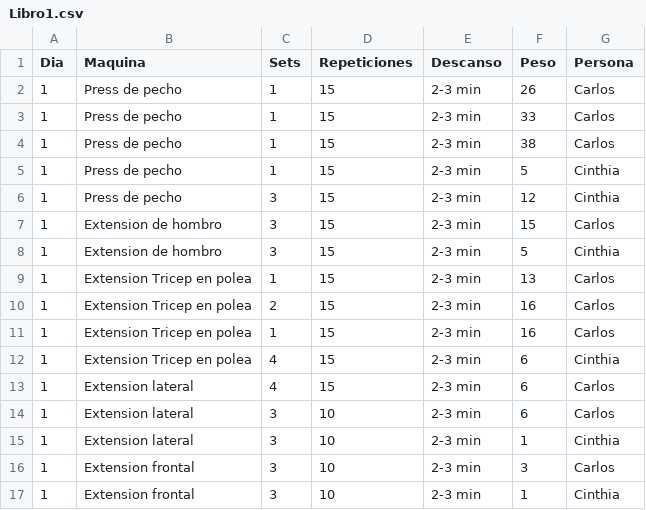
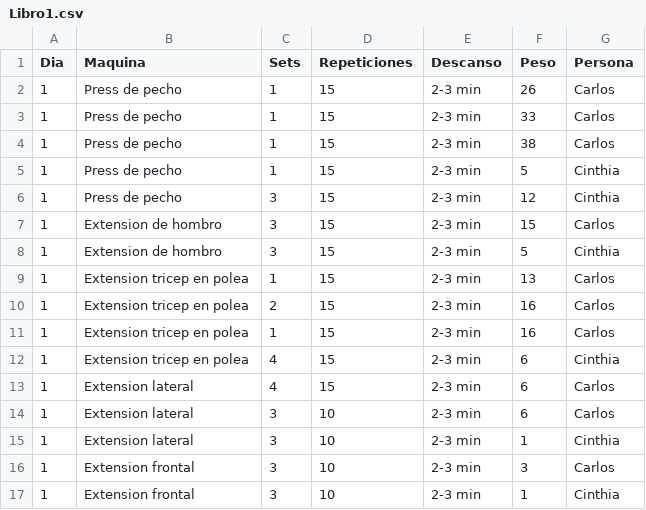
Before and after one commit to CarlosVF2003/ProyectGym, a CSV file: Libro1.csv, drawn as a sheet.

Commit message:
commit

```diff
--- a/Libro1.csv
+++ b/Libro1.csv
@@ -8,6 +8,6 @@
 1,Extension de hombro,3,15,2-3 min,5,Cinthia
-1,Extension Tricep en polea,1,15,2-3 min,13,Carlos
-1,Extension Tricep en polea,2,15,2-3 min,16,Carlos
-1,Extension Tricep en polea,1,15,2-3 min,16,Carlos
-1,Extension Tricep en polea,4,15,2-3 min,6,Cinthia
+1,Extension tricep en polea,1,15,2-3 min,13,Carlos
+1,Extension tricep en polea,2,15,2-3 min,16,Carlos
+1,Extension tricep en polea,1,15,2-3 min,16,Carlos
+1,Extension tricep en polea,4,15,2-3 min,6,Cinthia
 1,Extension lateral,4,15,2-3 min,6,Carlos
```
